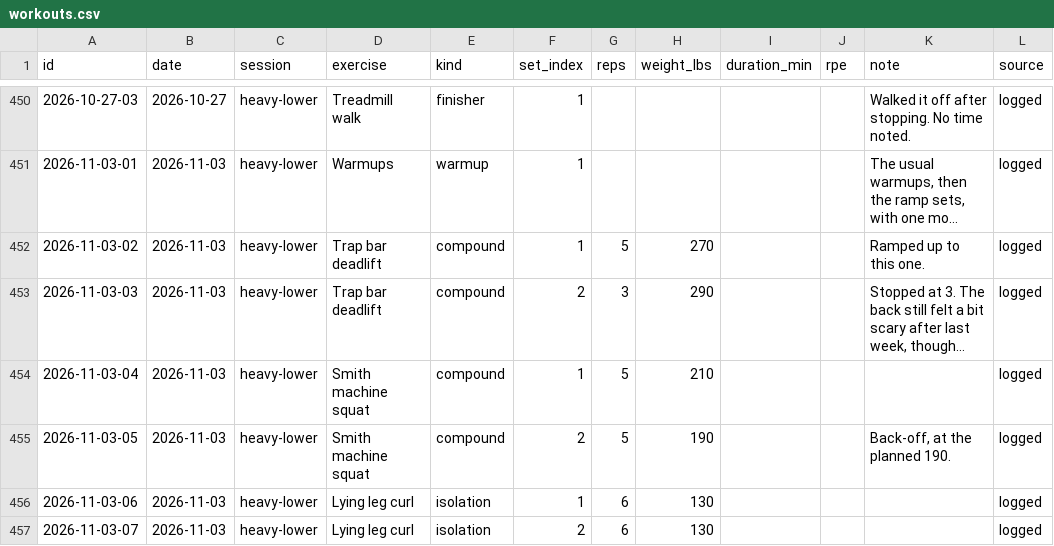
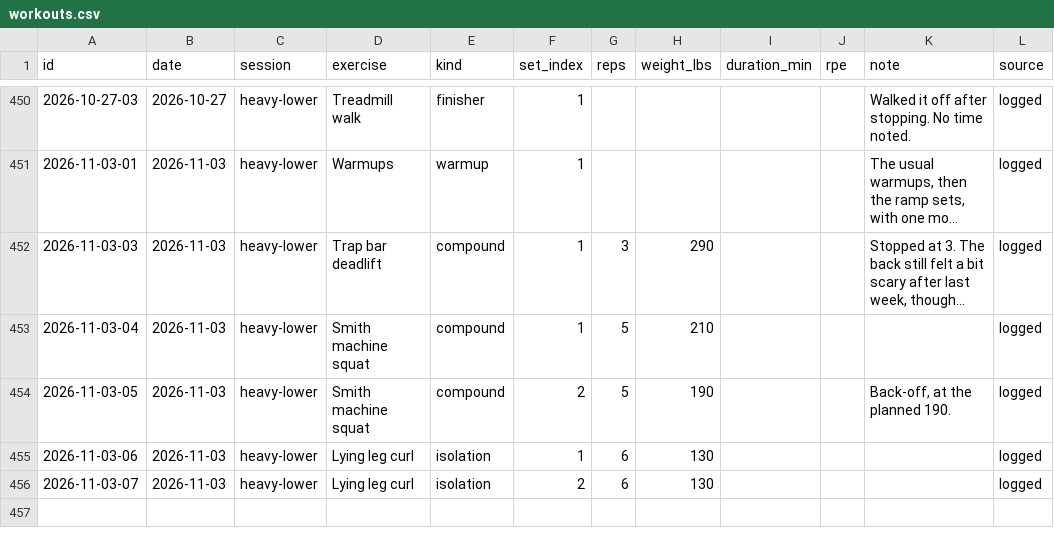
Before and after one commit to soldoutbudokan/Health, a CSV file: data/workouts.csv, drawn as a sheet; only a part is shown, gaps mark what is left out; long unchanged cells end in …; removed rows and columns are numbered as before the commit, all else as after; the diff names each change by its address in the sheet, - before the commit and + after, or states it on an @@ line.

Commit message:
Fix Nov 3 trap bar: 270 x 4 was the last ramp, not a 270 x 5 work set; 290 x 3 was the only work set

```diff
--- a/data/workouts.csv
+++ b/data/workouts.csv
-row 452: 2026-11-03-02 | 2026-11-03 | heavy-lower | Trap bar deadlift | compound | 1 | 5 | 270 |  |  | Ramped up to this one. | logged
-F452 (set_index): 2
+F452 (set_index): 1
```
